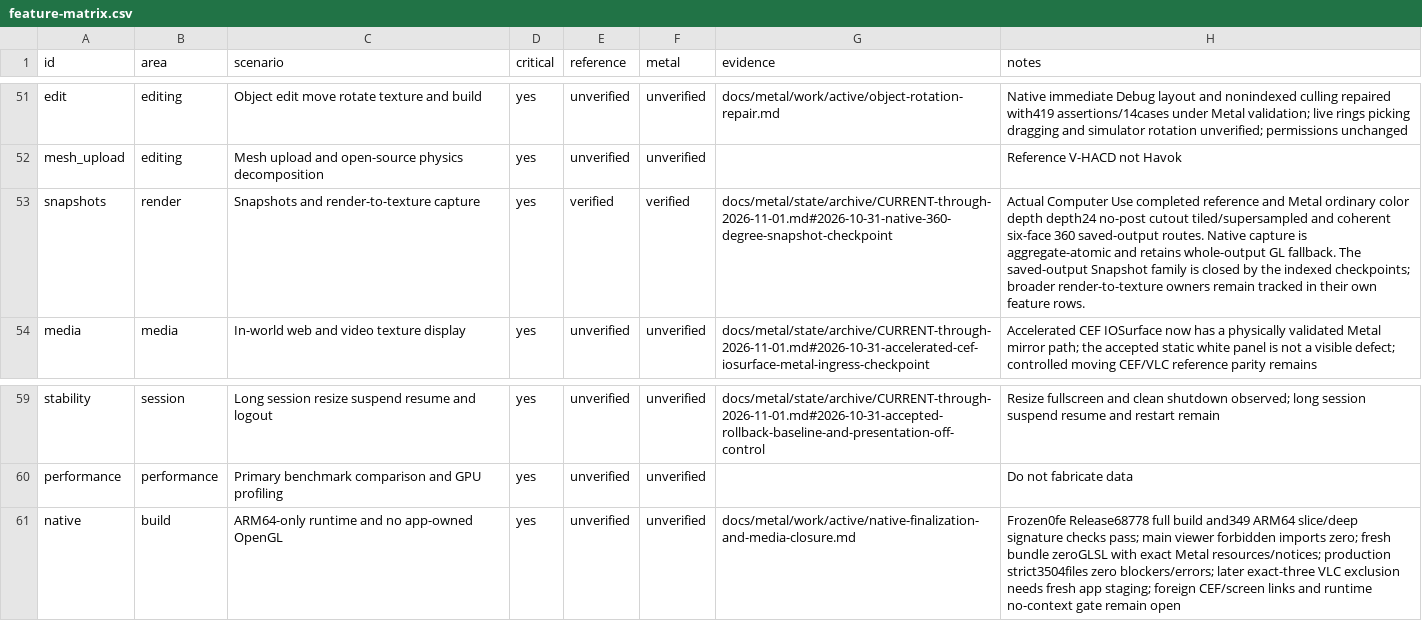
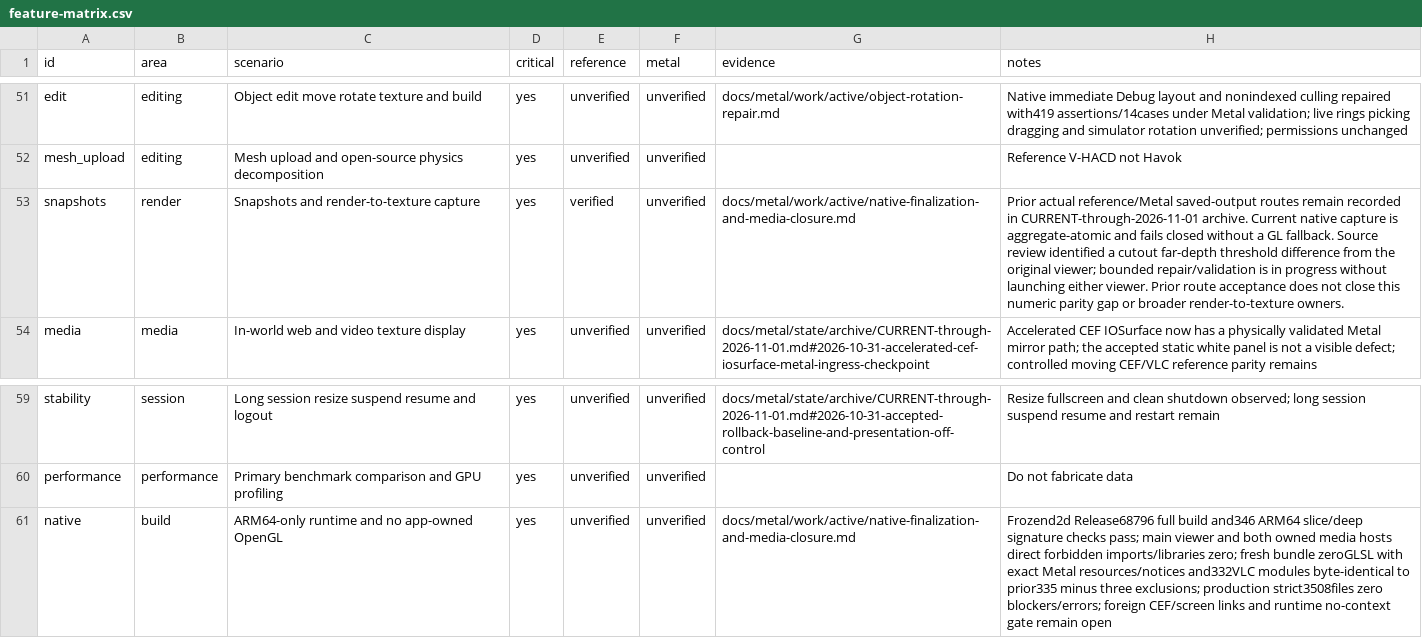
Before and after one commit to levdarkheart-lgtm/AlchemyFork, a CSV file: docs/metal/feature-matrix.csv, drawn as a sheet; only a part is shown, gaps mark what is left out.

Commit message:
Record verified native application checkpoint and remaining parity gaps

```diff
--- a/docs/metal/feature-matrix.csv
+++ b/docs/metal/feature-matrix.csv
@@ -52,3 +52,3 @@ edit,editing,Object edit move rotate texture and build,yes,unverified,unverified
 mesh_upload,editing,Mesh upload and open-source physics decomposition,yes,unverified,unverified,,Reference V-HACD not Havok
-snapshots,render,Snapshots and render-to-texture capture,yes,verified,verified,docs/metal/state/archive/CURRENT-through-2026-11-01.md#2026-10-31-native-360-degree-snapshot-checkpoint,Actual Computer Use completed reference and Metal ordinary color depth depth24 no-post cutout tiled/supersampled and coherent six-face 360 saved-output routes. Native capture is aggregate-atomic and retains whole-output GL fallback. The saved-output Snapshot family is closed by the indexed checkpoints; broader render-to-texture owners remain tracked in their own feature rows.
+snapshots,render,Snapshots and render-to-texture capture,yes,verified,unverified,docs/metal/work/active/native-finalization-and-media-closure.md,Prior actual reference/Metal saved-output routes remain recorded in CURRENT-through-2026-11-01 archive. Current native capture is aggregate-atomic and fails closed without a GL fallback. Source review identified a cutout far-depth threshold difference from the original viewer; bounded repair/validation is in progress without launching either viewer. Prior route acceptance does not close this numeric parity gap or broader render-to-texture owners.
 media,media,In-world web and video texture display,yes,unverified,unverified,docs/metal/state/archive/CURRENT-through-2026-11-01.md#2026-10-31-accelerated-cef-iosurface-metal-ingress-checkpoint,Accelerated CEF IOSurface now has a physically validated Metal mirror path; the accepted static white panel is not a visible defect; controlled moving CEF/VLC reference parity remains
@@ -60,2 +60,2 @@ stability,session,Long session resize suspend resume and logout,yes,unverified,u
 performance,performance,Primary benchmark comparison and GPU profiling,yes,unverified,unverified,,Do not fabricate data
-native,build,ARM64-only runtime and no app-owned OpenGL,yes,unverified,unverified,docs/metal/work/active/native-finalization-and-media-closure.md,Frozen0fe Release68778 full build and349 ARM64 slice/deep signature checks pass; main viewer forbidden imports zero; fresh bundle zeroGLSL with exact Metal resources/notices; production strict3504files zero blockers/errors; later exact-three VLC exclusion needs fresh app staging; foreign CEF/screen links and runtime no-context gate remain open
+native,build,ARM64-only runtime and no app-owned OpenGL,yes,unverified,unverified,docs/metal/work/active/native-finalization-and-media-closure.md,Frozend2d Release68796 full build and346 ARM64 slice/deep signature checks pass; main viewer and both owned media hosts direct forbidden imports/libraries zero; fresh bundle zeroGLSL with exact Metal resources/notices and332VLC modules byte-identical to prior335 minus three exclusions; production strict3508files zero blockers/errors; foreign CEF/screen links and runtime no-context gate remain open
```
Also changed, not shown: 4 other files.
